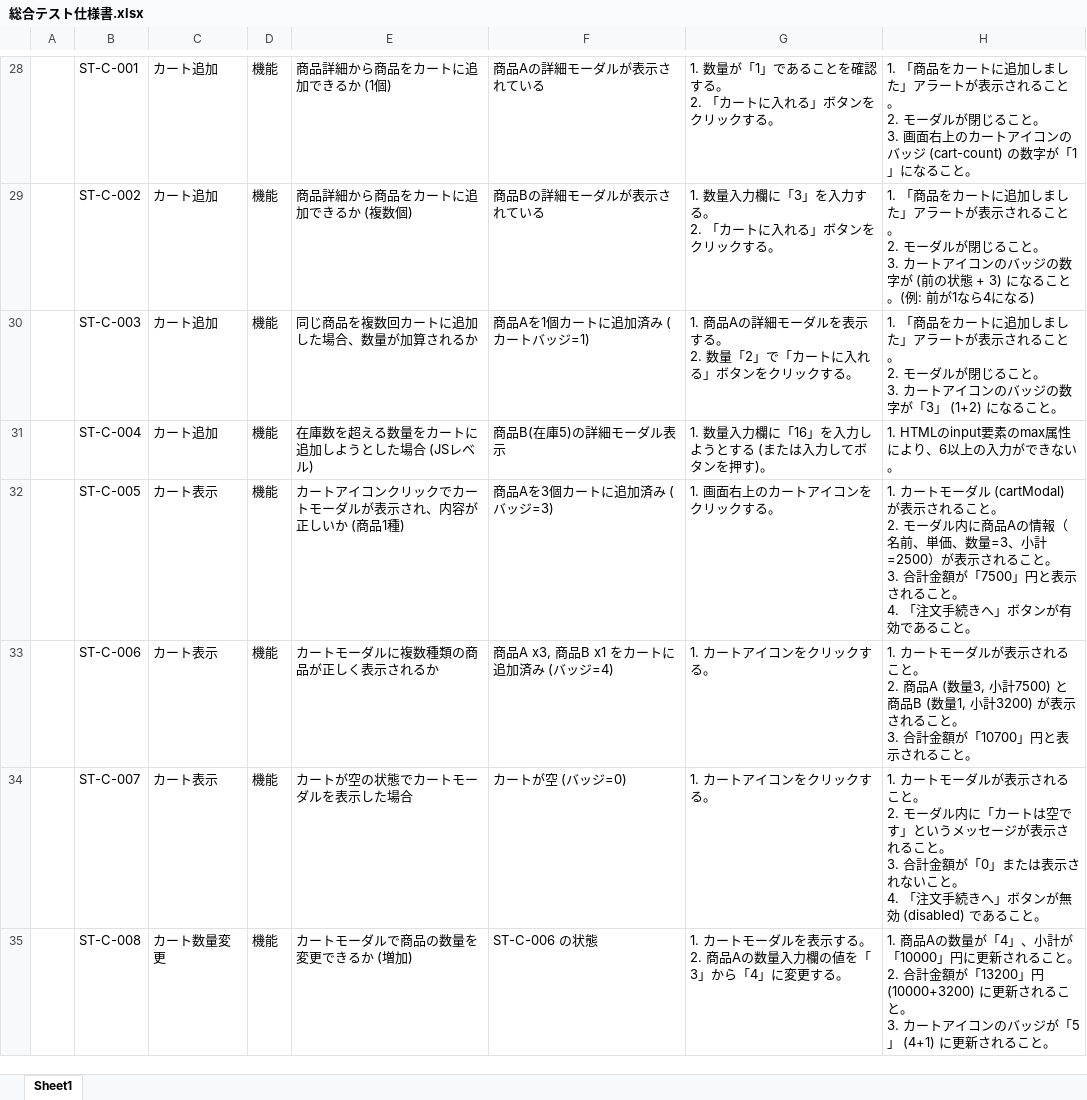
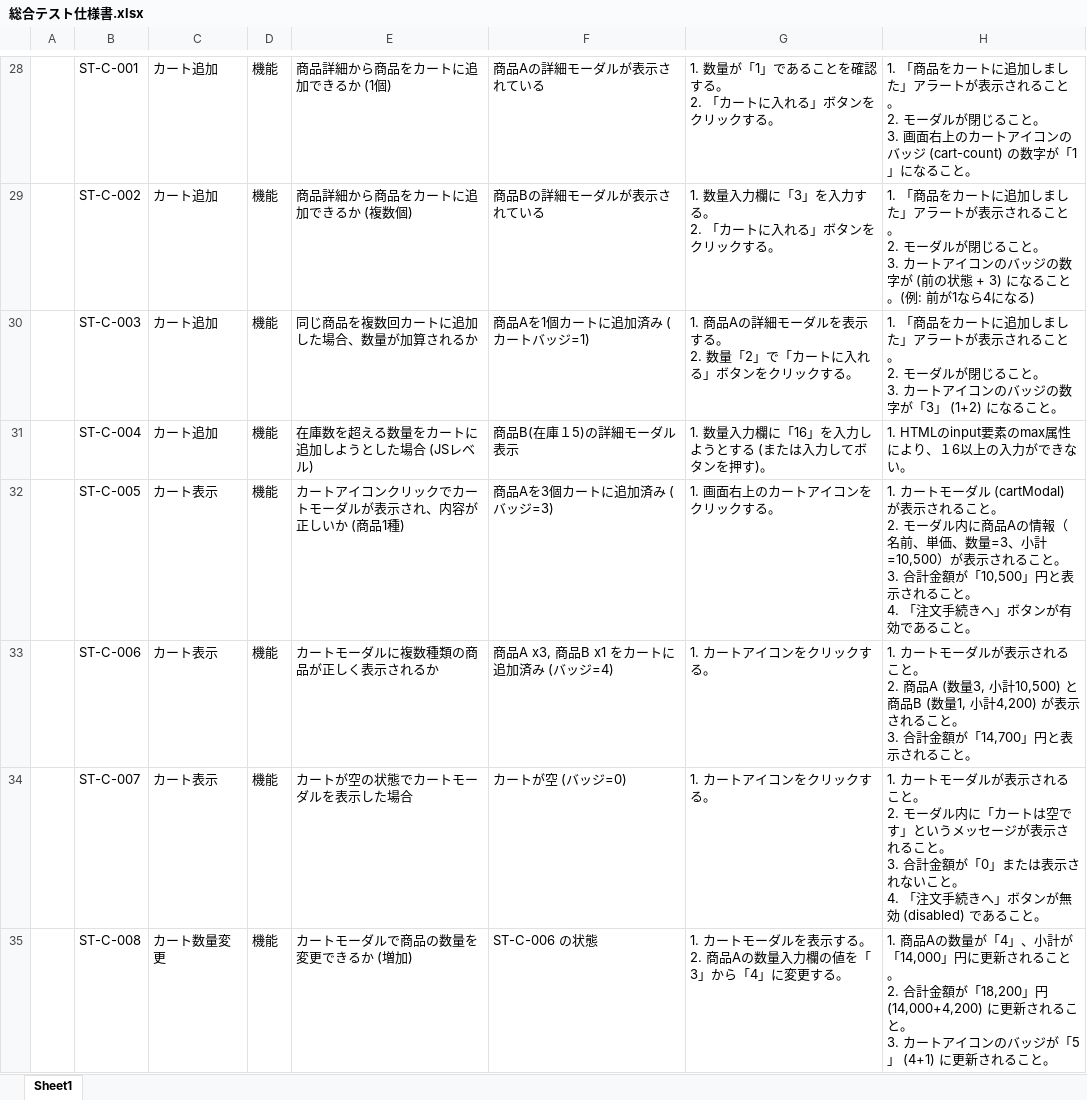
Before and after one commit to Rikumt12/Popcorn, an Excel workbook: 総合テスト/総合テスト仕様書.xlsx, sheet Sheet1, drawn as a sheet; only a part is shown, gaps mark what is left out; values as stored, in another font and other column widths than the file's, no borders; ↵ is a line break in a cell; the diff covers the shown part only; the diff names each change by its address in the sheet, - before the commit and + after, or states it on an @@ line.

Commit message:
ファイル変更

```diff
--- a/総合テスト/総合テスト仕様書.xlsx (sheet Sheet1)
+++ b/総合テスト/総合テスト仕様書.xlsx (sheet Sheet1)
-F31: 商品B(在庫5)の詳細モーダル表示
+F31: 商品B(在庫１5)の詳細モーダル表示
-H31: 1. HTMLのinput要素のmax属性により、6以上の入力ができない。
+H31: 1. HTMLのinput要素のmax属性により、１6以上の入力ができない。
-H32: …=3、小計=2500）が表示されること。 ↵ 3. 合計金額が「7500」円と表…
+H32: …=3、小計=10,500）が表示されること。 ↵ 3. 合計金額が「10,500」円と表…
-H33: …量3, 小計7500) と商品B (数量1, 小計3200) が表示されること。 ↵ 3. 合計金額が「10700」円と表…
+H33: …量3, 小計10,500) と商品B (数量1, 小計4,200) が表示されること。 ↵ 3. 合計金額が「14,700」円と表…
-H35: …小計が「10000」円に更新されること。 ↵ 2. 合計金額が「13200」円 (10000+3200) に更新さ…
+H35: …小計が「14,000」円に更新されること。 ↵ 2. 合計金額が「18,200」円 (14,000+4,200) に更新さ…
```
Also changed, not shown: 4 edited cells elsewhere in this sheet.
